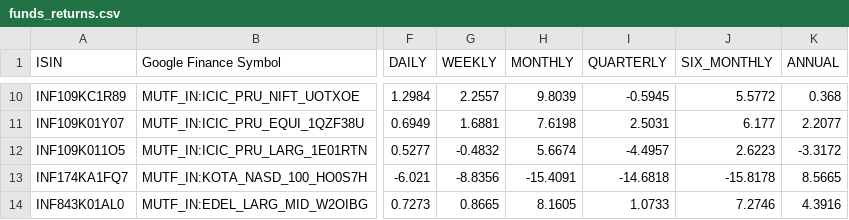
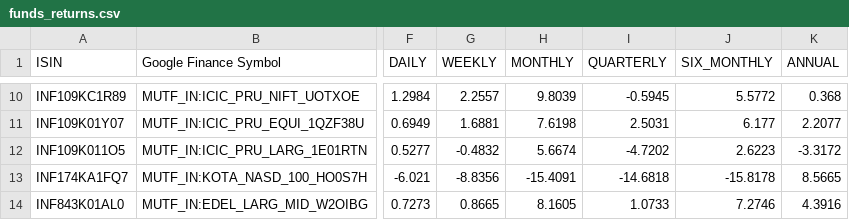
Before and after one commit to vkpandey82/mfpublicinfo, a CSV file: funds_returns.csv, drawn as a sheet; only a part is shown, gaps mark what is left out; the diff names each change by its address in the sheet, - before the commit and + after, or states it on an @@ line.

Commit message:
11-23-2026 04 commit

```diff
--- a/funds_returns.csv
+++ b/funds_returns.csv
-I12 (QUARTERLY): -4.4957
+I12 (QUARTERLY): -4.7202
```
